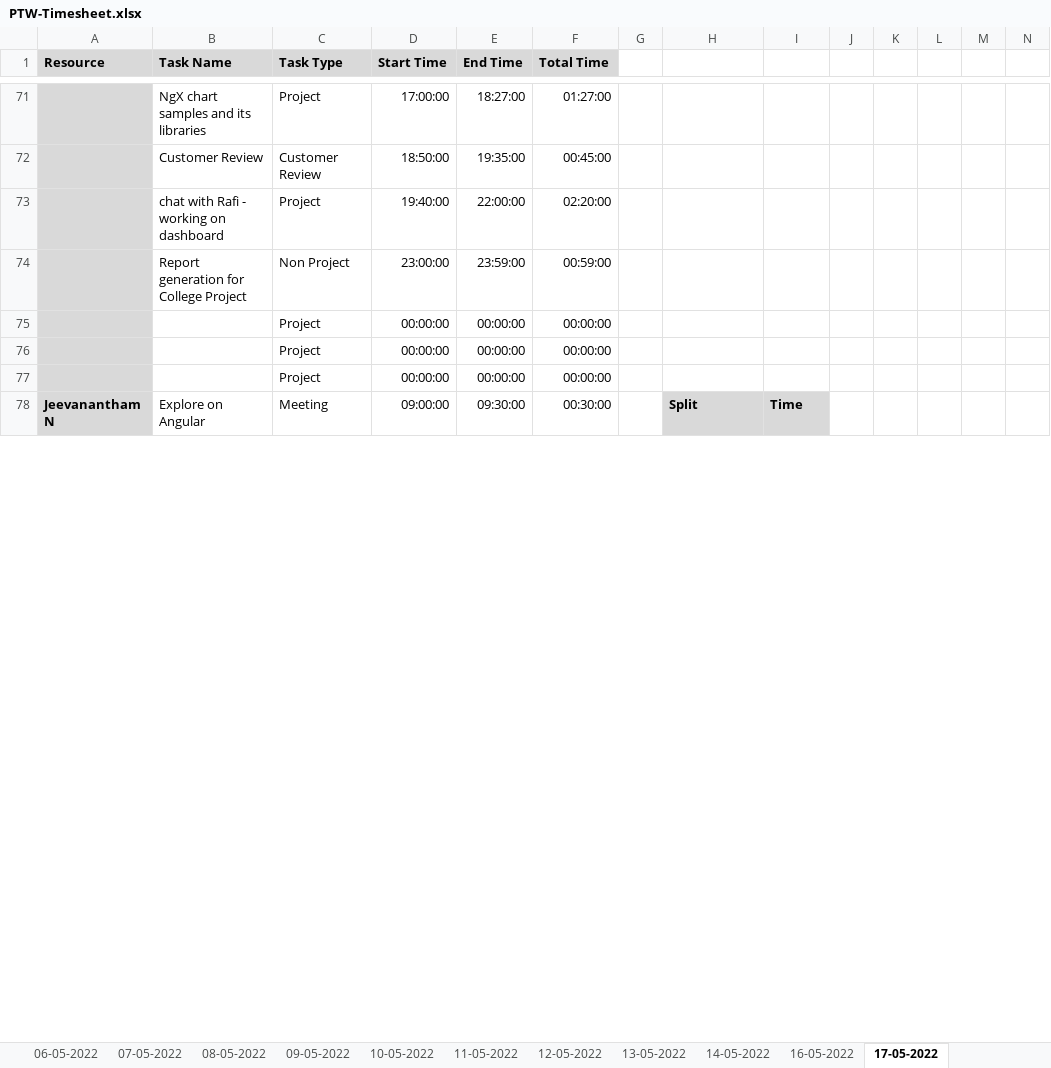
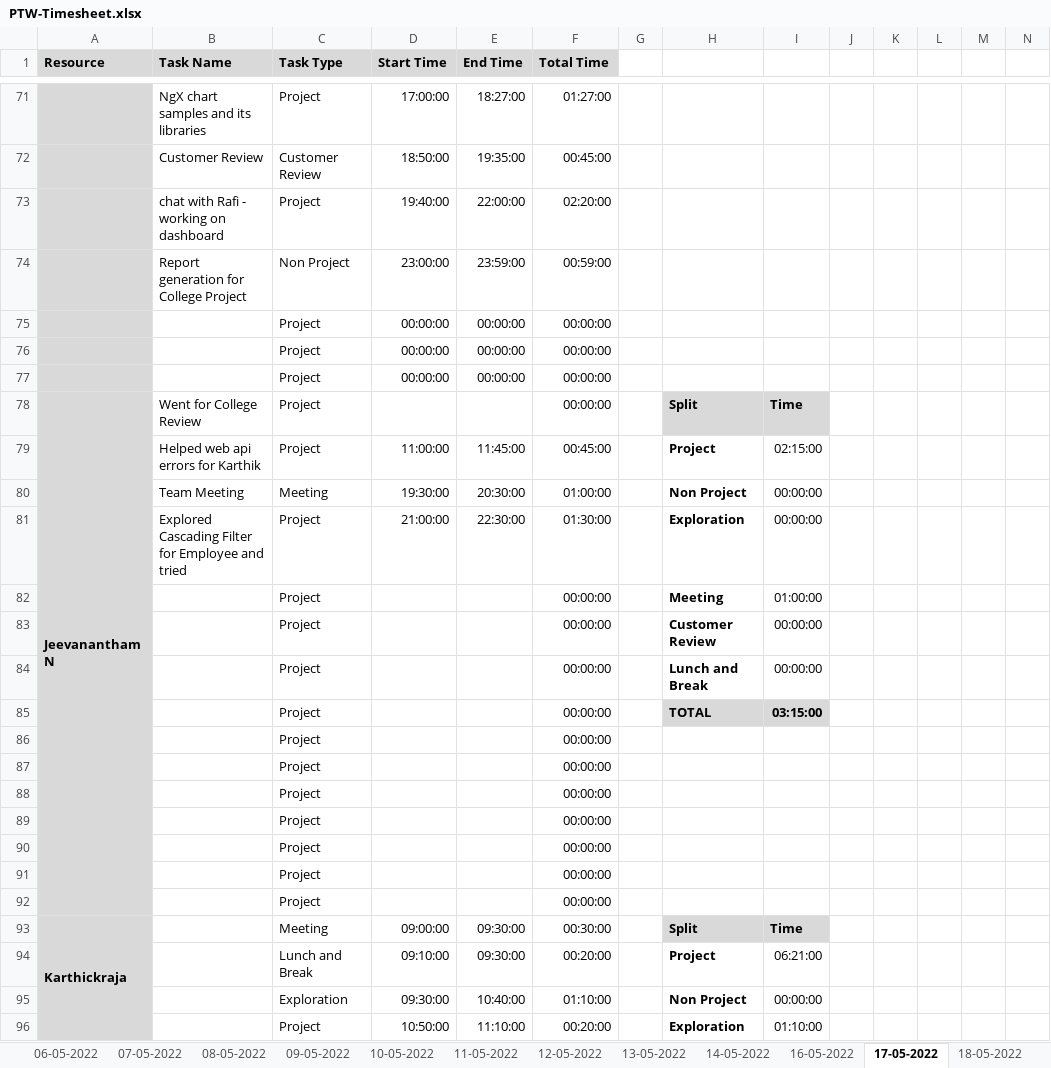
Before and after one commit to Tenacious-Org/Project-A5, an Excel workbook: Process/Timesheet/PTW-Timesheet.xlsx, sheet 17-05-2022, drawn as a sheet; only a part is shown, gaps mark what is left out; values as stored, in another font and other column widths than the file's, no borders; conditional formats not drawn; removed rows and columns are numbered as before the commit, all else as after; rows hold the shown columns only; the diff covers the shown part only; the diff names each change by its address in the sheet, - before the commit and + after, or states it on an @@ line.

```diff
--- a/Process/Timesheet/PTW-Timesheet.xlsx (sheet 17-05-2022)
+++ b/Process/Timesheet/PTW-Timesheet.xlsx (sheet 17-05-2022)
+sheet tab: 18-05-2022
+row 78: Jeevanantham N | Went for College Review | Project |  |  | 00:00:00 |  | Split | Time
+row 79:  | Helped web api errors for Karthik | Project | 11:00:00 | 11:45:00 | 00:45:00 |  | Project | 02:15:00
+row 80:  | Team Meeting | Meeting | 19:30:00 | 20:30:00 | 01:00:00 |  | Non Project | 00:00:00
+row 81:  | Explored Cascading Filter for Employee and tried | Project | 21:00:00 | 22:30:00 | 01:30:00 |  | Exploration | 00:00:00
+row 82:  |  | Project |  |  | 00:00:00 |  | Meeting | 01:00:00
+row 83:  |  | Project |  |  | 00:00:00 |  | Customer Review | 00:00:00
+row 84:  |  | Project |  |  | 00:00:00 |  | Lunch and Break | 00:00:00
+row 85:  |  | Project |  |  | 00:00:00 |  | TOTAL | 03:15:00
+row 86:  |  | Project |  |  | 00:00:00
+row 87:  |  | Project |  |  | 00:00:00
+row 88:  |  | Project |  |  | 00:00:00
+row 89:  |  | Project |  |  | 00:00:00
+row 90:  |  | Project |  |  | 00:00:00
+row 91:  |  | Project |  |  | 00:00:00
+row 92:  |  | Project |  |  | 00:00:00
-A93 (Resource): Jeevanantham N
+A93 (Resource): Karthickraja
-A78:A92 merged
+A93:A107 merged
-B93 (Task Name): Explore on Angular
+B93 (Task Name): (empty)
+row 94:  |  | Lunch and Break | 09:10:00 | 09:30:00 | 00:20:00 |  | Project | 06:21:00
+row 95:  |  | Exploration | 09:30:00 | 10:40:00 | 01:10:00 |  | Non Project | 00:00:00
+row 96:  |  | Project | 10:50:00 | 11:10:00 | 00:20:00 |  | Exploration | 01:10:00
```
Also changed, not shown: 67 added rows, 85 removed rows, 5 moved rows and 78 edited cells elsewhere in this sheet, sheet 12-05-2022, sheet 16-05-2022, sheet 11-05-2022, sheet 13-05-2022, sheet 14-05-2022, sheet 10-05-2022, formulas that keep their value.
